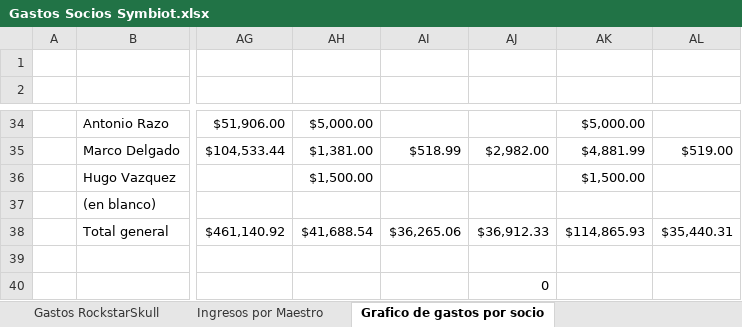
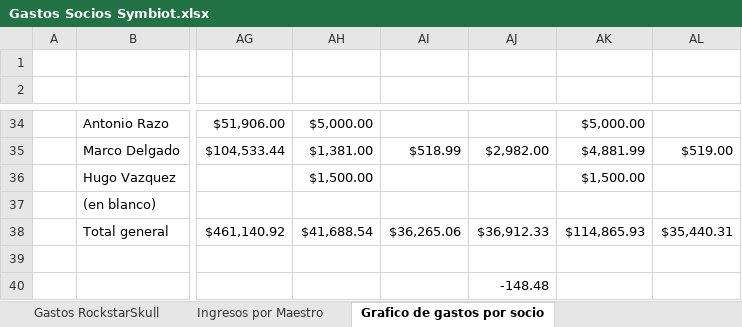
Before and after one commit to mark2000dy/symbiot_finance_manager, an Excel workbook: Gastos Socios Symbiot.xlsx, sheet Grafico de gastos por socio, drawn as a sheet; only a part is shown, gaps mark what is left out; values as stored, in another font and other column widths than the file's, no borders; charts and pictures not drawn; the diff names each change by its address in the sheet, - before the commit and + after, or states it on an @@ line.

```diff
--- a/Gastos Socios Symbiot.xlsx (sheet Grafico de gastos por socio)
+++ b/Gastos Socios Symbiot.xlsx (sheet Grafico de gastos por socio)
-AJ40: 0
+AJ40: -148.48
```
Also changed, not shown: sheet Gastos RockstarSkull, sheet Ingresos RockstarSkull, 2 other files.
